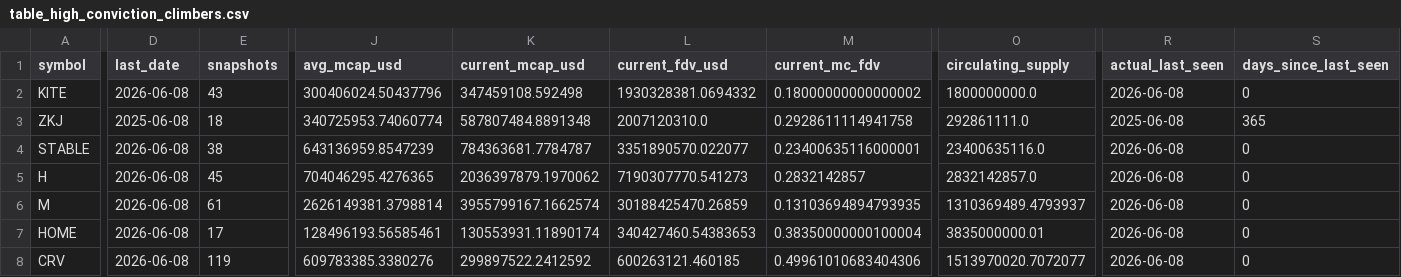
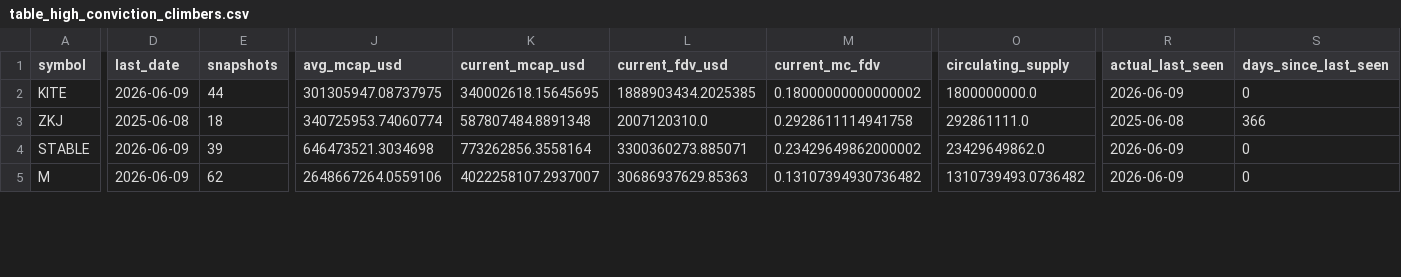
Before and after one commit to udipta-dev/rank-radar, a CSV file: data/out/table_high_conviction_climbers.csv, drawn as a sheet; only a part is shown, gaps mark what is left out; removed rows and columns are numbered as before the commit, all else as after; rows hold the shown columns only; the diff covers the shown part only; the diff names each change by its address in the sheet, - before the commit and + after, or states it on an @@ line.

```diff
--- a/data/out/table_high_conviction_climbers.csv
+++ b/data/out/table_high_conviction_climbers.csv
-D2 (last_date): 2026-06-08
+D2 (last_date): 2026-06-09
-E2 (snapshots): 43
+E2 (snapshots): 44
-J2 (avg_mcap_usd): 300406024.50437796
+J2 (avg_mcap_usd): 301305947.08737975
-K2 (current_mcap_usd): 347459108.592498
+K2 (current_mcap_usd): 340002618.15645695
-L2 (current_fdv_usd): 1930328381.0694332
+L2 (current_fdv_usd): 1888903434.2025385
-R2 (actual_last_seen): 2026-06-08
+R2 (actual_last_seen): 2026-06-09
-S3 (days_since_last_seen): 365
+S3 (days_since_last_seen): 366
-D4 (last_date): 2026-06-08
+D4 (last_date): 2026-06-09
-E4 (snapshots): 38
+E4 (snapshots): 39
-J4 (avg_mcap_usd): 643136959.8547239
+J4 (avg_mcap_usd): 646473521.3034698
-K4 (current_mcap_usd): 784363681.7784787
+K4 (current_mcap_usd): 773262856.3558164
-L4 (current_fdv_usd): 3351890570.022077
+L4 (current_fdv_usd): 3300360273.885071
-M4 (current_mc_fdv): 0.23400635116000001
+M4 (current_mc_fdv): 0.23429649862000002
-O4 (circulating_supply): 23400635116.0
+O4 (circulating_supply): 23429649862.0
-R4 (actual_last_seen): 2026-06-08
+R4 (actual_last_seen): 2026-06-09
-row 5: H | 2026-06-08 | 45 | 704046295.4276365 | 2036397879.1970062 | 7190307770.541273 | 0.2832142857 | 2832142857.0 | 2026-06-08 | 0
-D5 (last_date): 2026-06-08
+D5 (last_date): 2026-06-09
-E5 (snapshots): 61
+E5 (snapshots): 62
-J5 (avg_mcap_usd): 2626149381.3798814
+J5 (avg_mcap_usd): 2648667264.0559106
-K5 (current_mcap_usd): 3955799167.1662574
+K5 (current_mcap_usd): 4022258107.2937007
-L5 (current_fdv_usd): 30188425470.26859
+L5 (current_fdv_usd): 30686937629.85363
-M5 (current_mc_fdv): 0.13103694894793935
+M5 (current_mc_fdv): 0.13107394930736482
-O5 (circulating_supply): 1310369489.4793937
+O5 (circulating_supply): 1310739493.0736482
-R5 (actual_last_seen): 2026-06-08
+R5 (actual_last_seen): 2026-06-09
-row 7: HOME | 2026-06-08 | 17 | 128496193.56585461 | 130553931.11890174 | 340427460.54383653 | 0.38350000000100004 | 3835000000.01 | 2026-06-08 | 0
-row 8: CRV | 2026-06-08 | 119 | 609783385.3380276 | 299897522.2412592 | 600263121.460185 | 0.49961010683404306 | 1513970020.7072077 | 2026-06-08 | 0
```
Also changed, not shown: 2 added rows, 1 removed row and 36 edited cells elsewhere in this file, data/out/table_climbers_overall.csv, data/out/table_overhang_risk.csv, 15 other files.
